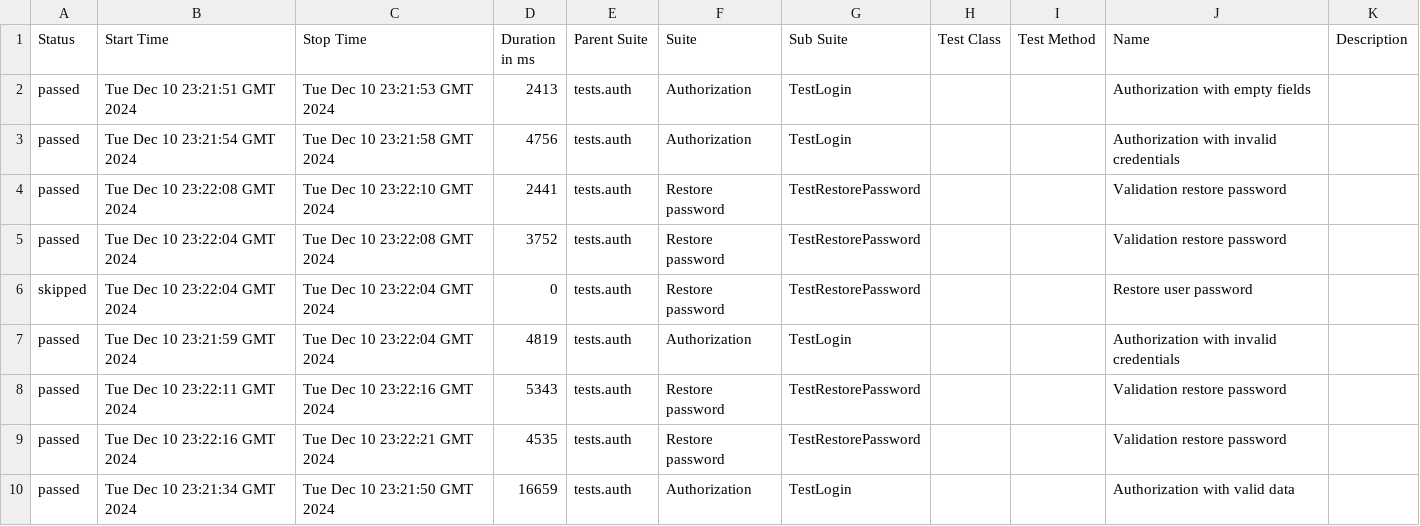
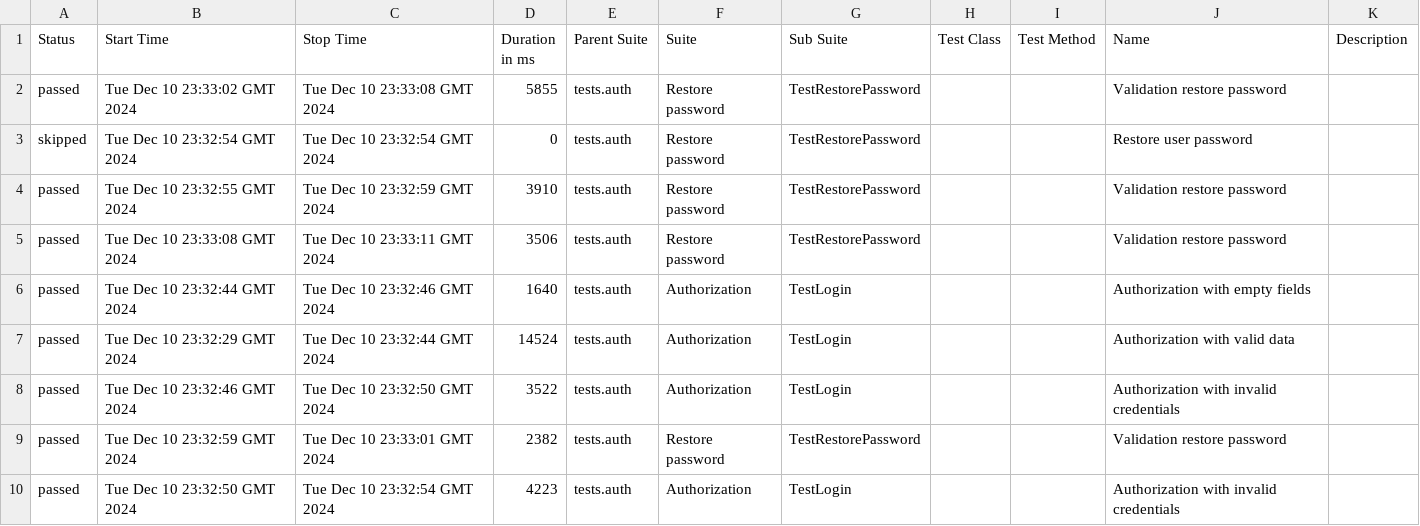
Before and after one commit to bproskura/allure_results, a CSV file: data/suites.csv, drawn as a sheet.

```diff
--- a/data/suites.csv
+++ b/data/suites.csv
@@ -1,10 +1,10 @@
 "Status","Start Time","Stop Time","Duration in ms","Parent Suite","Suite","Sub Suite","Test Class","Test Method","Name","Description"
-"passed","Tue Dec 10 23:21:51 GMT 2024","Tue Dec 10 23:21:53 GMT 2024","2413","tests.auth","Authorization","TestLogin","","","Authorization with empty fields",""
-"passed","Tue Dec 10 23:21:54 GMT 2024","Tue Dec 10 23:21:58 GMT 2024","4756","tests.auth","Authorization","TestLogin","","","Authorization with invalid credentials",""
-"passed","Tue Dec 10 23:22:08 GMT 2024","Tue Dec 10 23:22:10 GMT 2024","2441","tests.auth","Restore password","TestRestorePassword","","","Validation restore password",""
-"passed","Tue Dec 10 23:22:04 GMT 2024","Tue Dec 10 23:22:08 GMT 2024","3752","tests.auth","Restore password","TestRestorePassword","","","Validation restore password",""
-"skipped","Tue Dec 10 23:22:04 GMT 2024","Tue Dec 10 23:22:04 GMT 2024","0","tests.auth","Restore password","TestRestorePassword","","","Restore user password",""
-"passed","Tue Dec 10 23:21:59 GMT 2024","Tue Dec 10 23:22:04 GMT 2024","4819","tests.auth","Authorization","TestLogin","","","Authorization with invalid credentials",""
-"passed","Tue Dec 10 23:22:11 GMT 2024","Tue Dec 10 23:22:16 GMT 2024","5343","tests.auth","Restore password","TestRestorePassword","","","Validation restore password",""
-"passed","Tue Dec 10 23:22:16 GMT 2024","Tue Dec 10 23:22:21 GMT 2024","4535","tests.auth","Restore password","TestRestorePassword","","","Validation restore password",""
-"passed","Tue Dec 10 23:21:34 GMT 2024","Tue Dec 10 23:21:50 GMT 2024","16659","tests.auth","Authorization","TestLogin","","","Authorization with valid data",""
+"passed","Tue Dec 10 23:33:02 GMT 2024","Tue Dec 10 23:33:08 GMT 2024","5855","tests.auth","Restore password","TestRestorePassword","","","Validation restore password",""
+"skipped","Tue Dec 10 23:32:54 GMT 2024","Tue Dec 10 23:32:54 GMT 2024","0","tests.auth","Restore password","TestRestorePassword","","","Restore user password",""
+"passed","Tue Dec 10 23:32:55 GMT 2024","Tue Dec 10 23:32:59 GMT 2024","3910","tests.auth","Restore password","TestRestorePassword","","","Validation restore password",""
+"passed","Tue Dec 10 23:33:08 GMT 2024","Tue Dec 10 23:33:11 GMT 2024","3506","tests.auth","Restore password","TestRestorePassword","","","Validation restore password",""
+"passed","Tue Dec 10 23:32:44 GMT 2024","Tue Dec 10 23:32:46 GMT 2024","1640","tests.auth","Authorization","TestLogin","","","Authorization with empty fields",""
+"passed","Tue Dec 10 23:32:29 GMT 2024","Tue Dec 10 23:32:44 GMT 2024","14524","tests.auth","Authorization","TestLogin","","","Authorization with valid data",""
+"passed","Tue Dec 10 23:32:46 GMT 2024","Tue Dec 10 23:32:50 GMT 2024","3522","tests.auth","Authorization","TestLogin","","","Authorization with invalid credentials",""
+"passed","Tue Dec 10 23:32:59 GMT 2024","Tue Dec 10 23:33:01 GMT 2024","2382","tests.auth","Restore password","TestRestorePassword","","","Validation restore password",""
+"passed","Tue Dec 10 23:32:50 GMT 2024","Tue Dec 10 23:32:54 GMT 2024","4223","tests.auth","Authorization","TestLogin","","","Authorization with invalid credentials",""
```
Also changed, not shown: 41 other files.
